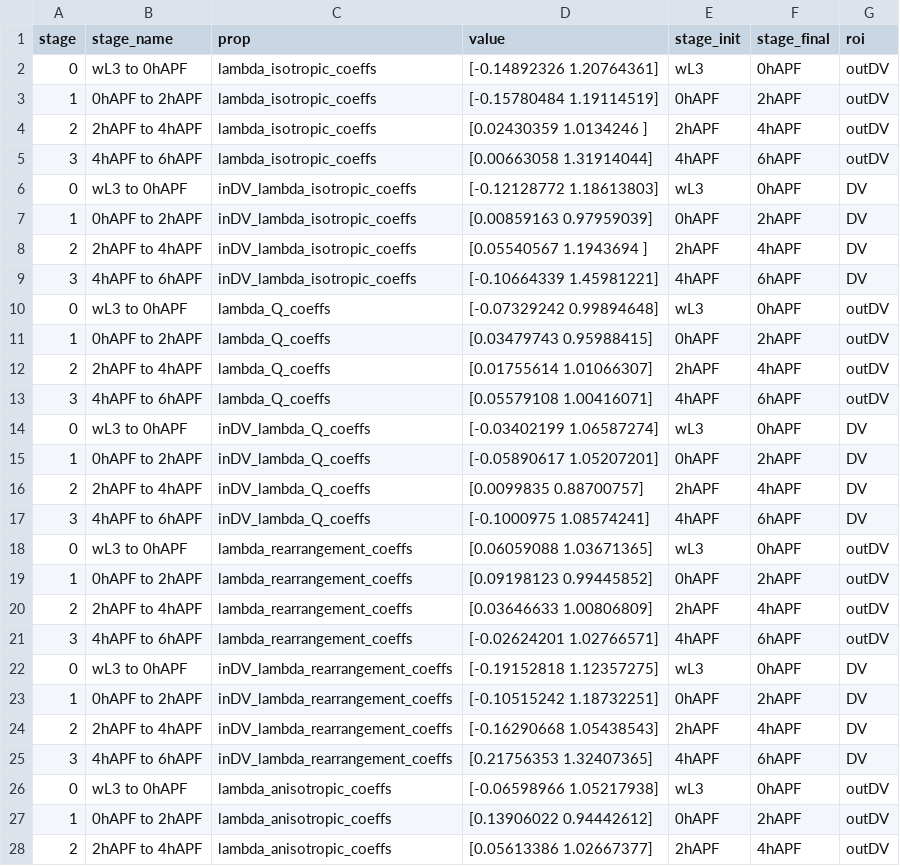
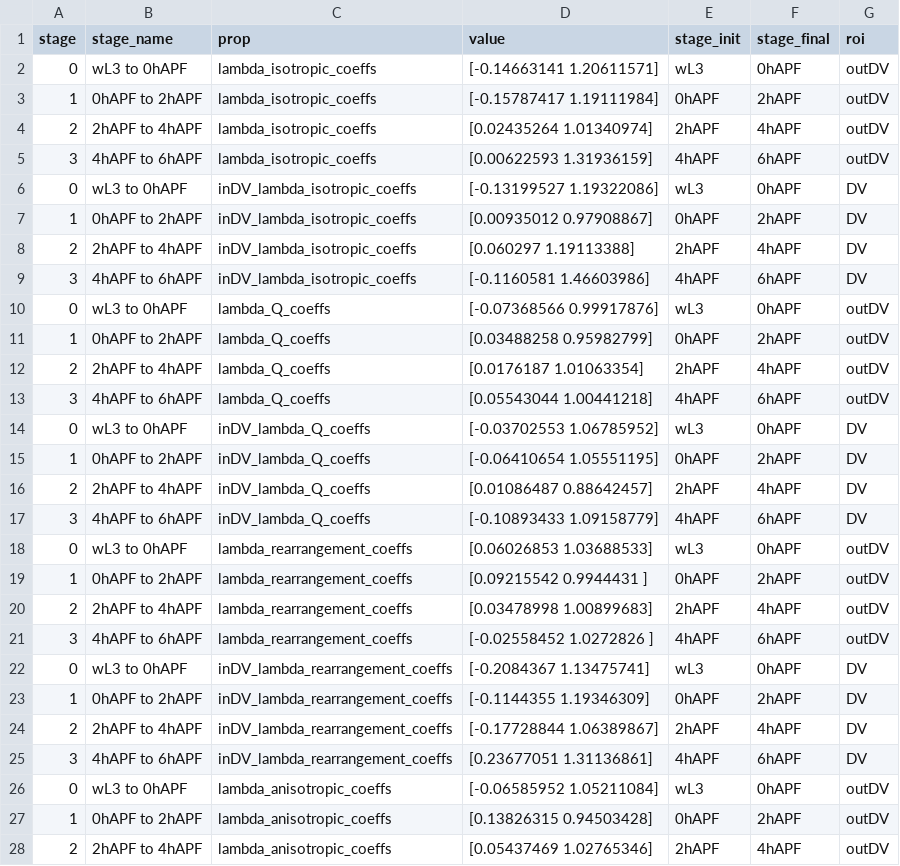
Before and after one commit to abhijeetkrishna/-WingDiscEversion_theory, a CSV file: Experiments/analysis/fit_lambda_files/fit_lambdas_df_ecadGFPnbG4.csv, drawn as a sheet; only a part is shown; the diff covers the shown part only.

```diff
--- a/Experiments/analysis/fit_lambda_files/fit_lambdas_df_ecadGFPnbG4.csv
+++ b/Experiments/analysis/fit_lambda_files/fit_lambdas_df_ecadGFPnbG4.csv
@@ -1,28 +1,28 @@
 stage,stage_name,prop,value,stage_init,stage_final,roi
-0,wL3 to 0hAPF,lambda_isotropic_coeffs,[-0.14892326  1.20764361],wL3,0hAPF,outDV
-1,0hAPF to 2hAPF,lambda_isotropic_coeffs,[-0.15780484  1.19114519],0hAPF,2hAPF,outDV
-2,2hAPF to 4hAPF,lambda_isotropic_coeffs,[0.02430359 1.0134246 ],2hAPF,4hAPF,outDV
-3,4hAPF to 6hAPF,lambda_isotropic_coeffs,[0.00663058 1.31914044],4hAPF,6hAPF,outDV
-0,wL3 to 0hAPF,inDV_lambda_isotropic_coeffs,[-0.12128772  1.18613803],wL3,0hAPF,DV
-1,0hAPF to 2hAPF,inDV_lambda_isotropic_coeffs,[0.00859163 0.97959039],0hAPF,2hAPF,DV
-2,2hAPF to 4hAPF,inDV_lambda_isotropic_coeffs,[0.05540567 1.1943694 ],2hAPF,4hAPF,DV
-3,4hAPF to 6hAPF,inDV_lambda_isotropic_coeffs,[-0.10664339  1.45981221],4hAPF,6hAPF,DV
-0,wL3 to 0hAPF,lambda_Q_coeffs,[-0.07329242  0.99894648],wL3,0hAPF,outDV
-1,0hAPF to 2hAPF,lambda_Q_coeffs,[0.03479743 0.95988415],0hAPF,2hAPF,outDV
-2,2hAPF to 4hAPF,lambda_Q_coeffs,[0.01755614 1.01066307],2hAPF,4hAPF,outDV
-3,4hAPF to 6hAPF,lambda_Q_coeffs,[0.05579108 1.00416071],4hAPF,6hAPF,outDV
-0,wL3 to 0hAPF,inDV_lambda_Q_coeffs,[-0.03402199  1.06587274],wL3,0hAPF,DV
-1,0hAPF to 2hAPF,inDV_lambda_Q_coeffs,[-0.05890617  1.05207201],0hAPF,2hAPF,DV
-2,2hAPF to 4hAPF,inDV_lambda_Q_coeffs,[0.0099835  0.88700757],2hAPF,4hAPF,DV
-3,4hAPF to 6hAPF,inDV_lambda_Q_coeffs,[-0.1000975   1.08574241],4hAPF,6hAPF,DV
-0,wL3 to 0hAPF,lambda_rearrangement_coeffs,[0.06059088 1.03671365],wL3,0hAPF,outDV
-1,0hAPF to 2hAPF,lambda_rearrangement_coeffs,[0.09198123 0.99445852],0hAPF,2hAPF,outDV
-2,2hAPF to 4hAPF,lambda_rearrangement_coeffs,[0.03646633 1.00806809],2hAPF,4hAPF,outDV
-3,4hAPF to 6hAPF,lambda_rearrangement_coeffs,[-0.02624201  1.02766571],4hAPF,6hAPF,outDV
-0,wL3 to 0hAPF,inDV_lambda_rearrangement_coeffs,[-0.19152818  1.12357275],wL3,0hAPF,DV
-1,0hAPF to 2hAPF,inDV_lambda_rearrangement_coeffs,[-0.10515242  1.18732251],0hAPF,2hAPF,DV
-2,2hAPF to 4hAPF,inDV_lambda_rearrangement_coeffs,[-0.16290668  1.05438543],2hAPF,4hAPF,DV
-3,4hAPF to 6hAPF,inDV_lambda_rearrangement_coeffs,[0.21756353 1.32407365],4hAPF,6hAPF,DV
-0,wL3 to 0hAPF,lambda_anisotropic_coeffs,[-0.06598966  1.05217938],wL3,0hAPF,outDV
-1,0hAPF to 2hAPF,lambda_anisotropic_coeffs,[0.13906022 0.94442612],0hAPF,2hAPF,outDV
-2,2hAPF to 4hAPF,lambda_anisotropic_coeffs,[0.05613386 1.02667377],2hAPF,4hAPF,outDV
+0,wL3 to 0hAPF,lambda_isotropic_coeffs,[-0.14663141  1.20611571],wL3,0hAPF,outDV
+1,0hAPF to 2hAPF,lambda_isotropic_coeffs,[-0.15787417  1.19111984],0hAPF,2hAPF,outDV
+2,2hAPF to 4hAPF,lambda_isotropic_coeffs,[0.02435264 1.01340974],2hAPF,4hAPF,outDV
+3,4hAPF to 6hAPF,lambda_isotropic_coeffs,[0.00622593 1.31936159],4hAPF,6hAPF,outDV
+0,wL3 to 0hAPF,inDV_lambda_isotropic_coeffs,[-0.13199527  1.19322086],wL3,0hAPF,DV
+1,0hAPF to 2hAPF,inDV_lambda_isotropic_coeffs,[0.00935012 0.97908867],0hAPF,2hAPF,DV
+2,2hAPF to 4hAPF,inDV_lambda_isotropic_coeffs,[0.060297   1.19113388],2hAPF,4hAPF,DV
+3,4hAPF to 6hAPF,inDV_lambda_isotropic_coeffs,[-0.1160581   1.46603986],4hAPF,6hAPF,DV
+0,wL3 to 0hAPF,lambda_Q_coeffs,[-0.07368566  0.99917876],wL3,0hAPF,outDV
+1,0hAPF to 2hAPF,lambda_Q_coeffs,[0.03488258 0.95982799],0hAPF,2hAPF,outDV
+2,2hAPF to 4hAPF,lambda_Q_coeffs,[0.0176187  1.01063354],2hAPF,4hAPF,outDV
+3,4hAPF to 6hAPF,lambda_Q_coeffs,[0.05543044 1.00441218],4hAPF,6hAPF,outDV
+0,wL3 to 0hAPF,inDV_lambda_Q_coeffs,[-0.03702553  1.06785952],wL3,0hAPF,DV
+1,0hAPF to 2hAPF,inDV_lambda_Q_coeffs,[-0.06410654  1.05551195],0hAPF,2hAPF,DV
+2,2hAPF to 4hAPF,inDV_lambda_Q_coeffs,[0.01086487 0.88642457],2hAPF,4hAPF,DV
+3,4hAPF to 6hAPF,inDV_lambda_Q_coeffs,[-0.10893433  1.09158779],4hAPF,6hAPF,DV
+0,wL3 to 0hAPF,lambda_rearrangement_coeffs,[0.06026853 1.03688533],wL3,0hAPF,outDV
+1,0hAPF to 2hAPF,lambda_rearrangement_coeffs,[0.09215542 0.9944431 ],0hAPF,2hAPF,outDV
+2,2hAPF to 4hAPF,lambda_rearrangement_coeffs,[0.03478998 1.00899683],2hAPF,4hAPF,outDV
+3,4hAPF to 6hAPF,lambda_rearrangement_coeffs,[-0.02558452  1.0272826 ],4hAPF,6hAPF,outDV
+0,wL3 to 0hAPF,inDV_lambda_rearrangement_coeffs,[-0.2084367   1.13475741],wL3,0hAPF,DV
+1,0hAPF to 2hAPF,inDV_lambda_rearrangement_coeffs,[-0.1144355   1.19346309],0hAPF,2hAPF,DV
+2,2hAPF to 4hAPF,inDV_lambda_rearrangement_coeffs,[-0.17728844  1.06389867],2hAPF,4hAPF,DV
+3,4hAPF to 6hAPF,inDV_lambda_rearrangement_coeffs,[0.23677051 1.31136861],4hAPF,6hAPF,DV
+0,wL3 to 0hAPF,lambda_anisotropic_coeffs,[-0.06585952  1.05211084],wL3,0hAPF,outDV
+1,0hAPF to 2hAPF,lambda_anisotropic_coeffs,[0.13826315 0.94503428],0hAPF,2hAPF,outDV
+2,2hAPF to 4hAPF,lambda_anisotropic_coeffs,[0.05437469 1.02765346],2hAPF,4hAPF,outDV
```
Also changed, not shown: 5 edited cells elsewhere in this file, 9 other files.
